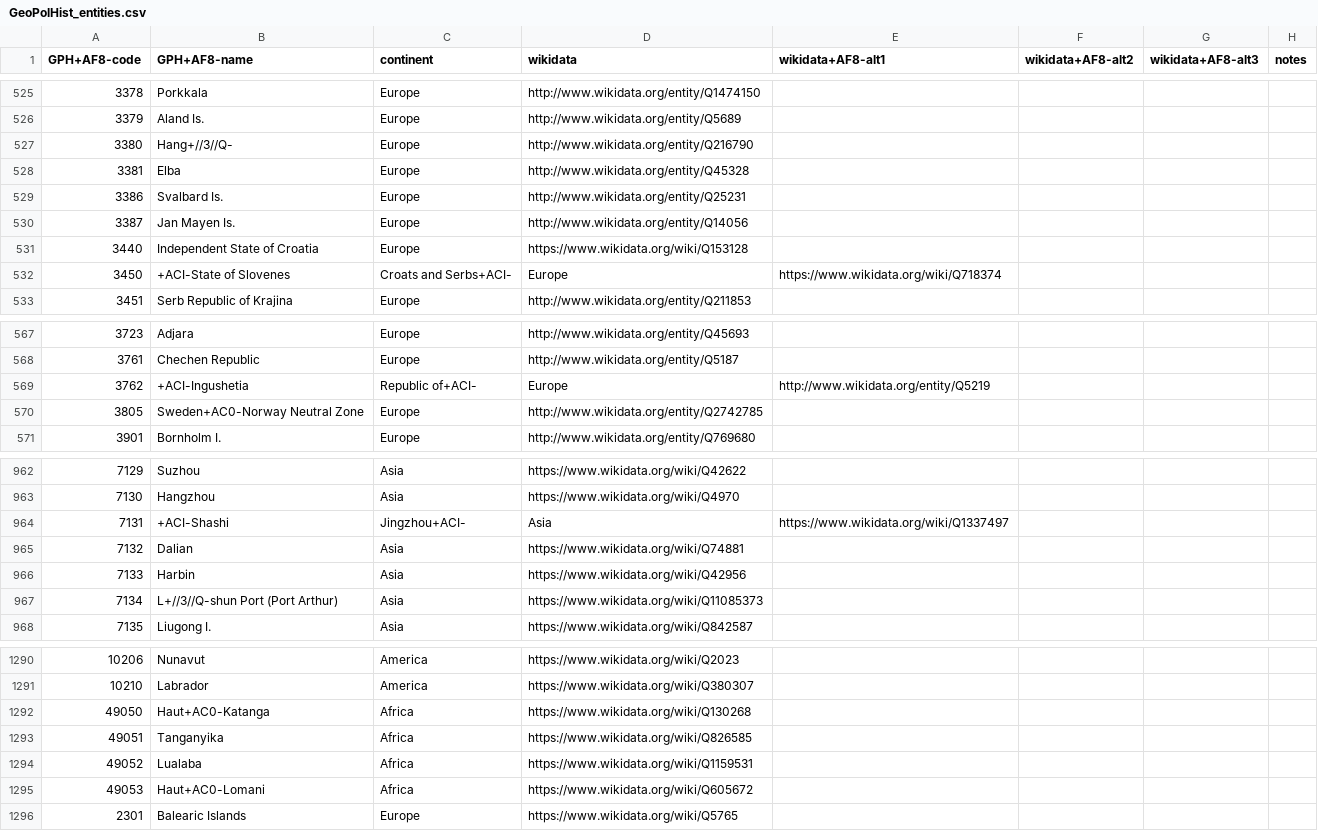
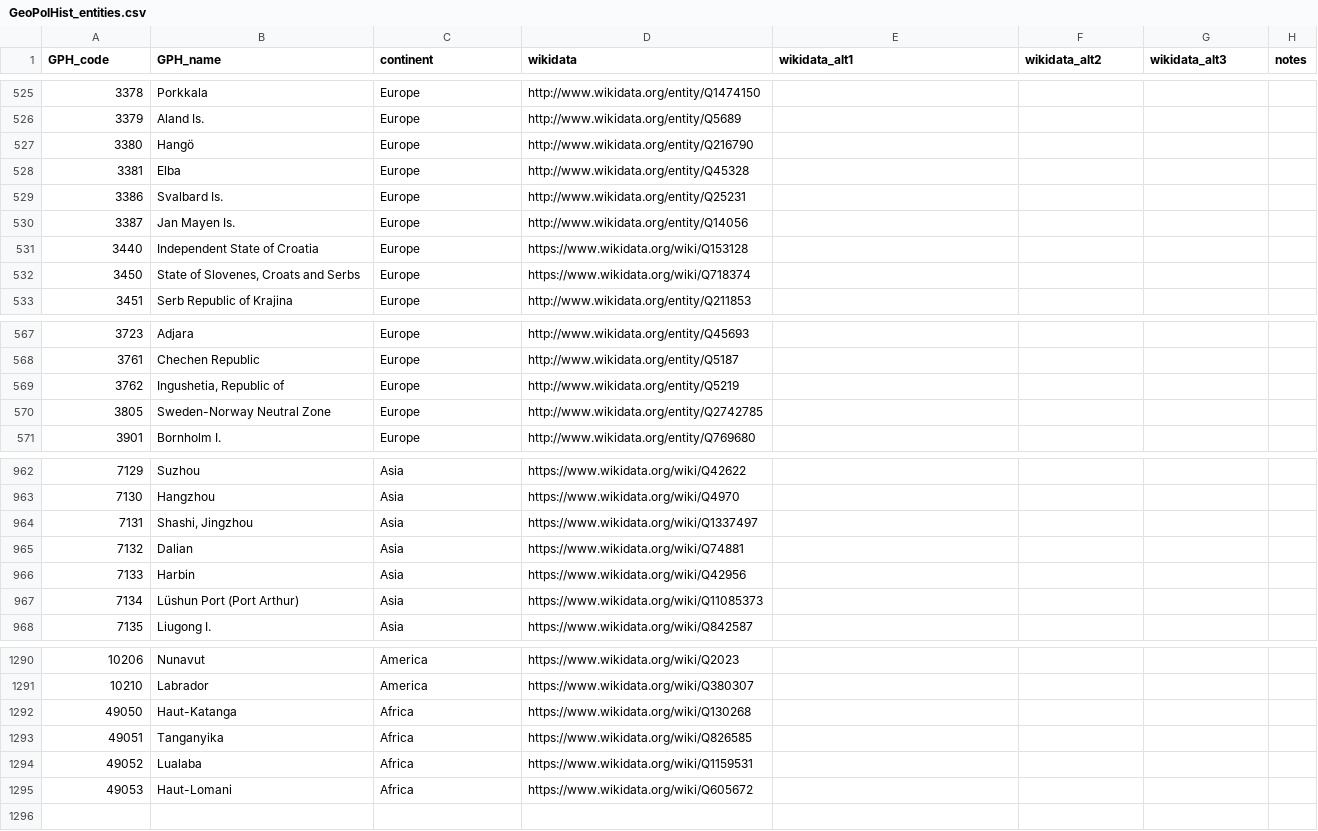
Before and after one commit to medialab/GeoPolHist, a CSV file: data/GeoPolHist_entities.csv, drawn as a sheet; only a part is shown, gaps mark what is left out; the diff covers the shown part only.

```diff
--- a/data/GeoPolHist_entities.csv
+++ b/data/GeoPolHist_entities.csv
@@ -1 +1 @@
-GPH+AF8-code,GPH+AF8-name,continent,wikidata,wikidata+AF8-alt1,wikidata+AF8-alt2,wikidata+AF8-alt3,notes
+GPH_code,GPH_name,continent,wikidata,wikidata_alt1,wikidata_alt2,wikidata_alt3,notes
@@ -526,3 +526,3 @@ GPH+AF8-code,GPH+AF8-name,continent,wikidata,wikidata+AF8-alt1,wikidata+AF8-alt2
 3379,Aland Is.,Europe,http://www.wikidata.org/entity/Q5689,,,,
-3380,Hang+//3//Q-,Europe,http://www.wikidata.org/entity/Q216790,,,,
+3380,Hangö,Europe,http://www.wikidata.org/entity/Q216790,,,,
 3381,Elba,Europe,http://www.wikidata.org/entity/Q45328,,,,
@@ -531,3 +531,3 @@ GPH+AF8-code,GPH+AF8-name,continent,wikidata,wikidata+AF8-alt1,wikidata+AF8-alt2
 3440,Independent State of Croatia,Europe,https://www.wikidata.org/wiki/Q153128,,,,
-3450,+ACI-State of Slovenes, Croats and Serbs+ACI-,Europe,https://www.wikidata.org/wiki/Q718374,,,,
+3450,"State of Slovenes, Croats and Serbs",Europe,https://www.wikidata.org/wiki/Q718374,,,,
 3451,Serb Republic of Krajina,Europe,http://www.wikidata.org/entity/Q211853,,,,
@@ -568,4 +568,4 @@ GPH+AF8-code,GPH+AF8-name,continent,wikidata,wikidata+AF8-alt1,wikidata+AF8-alt2
 3761,Chechen Republic,Europe,http://www.wikidata.org/entity/Q5187,,,,
-3762,+ACI-Ingushetia, Republic of+ACI-,Europe,http://www.wikidata.org/entity/Q5219,,,,
-3805,Sweden+AC0-Norway Neutral Zone,Europe,http://www.wikidata.org/entity/Q2742785,,,,
+3762,"Ingushetia, Republic of",Europe,http://www.wikidata.org/entity/Q5219,,,,
+3805,Sweden-Norway Neutral Zone,Europe,http://www.wikidata.org/entity/Q2742785,,,,
 3901,Bornholm I.,Europe,http://www.wikidata.org/entity/Q769680,,,,
@@ -963,6 +963,6 @@ GPH+AF8-code,GPH+AF8-name,continent,wikidata,wikidata+AF8-alt1,wikidata+AF8-alt2
 7130,Hangzhou,Asia,https://www.wikidata.org/wiki/Q4970,,,,
-7131,+ACI-Shashi, Jingzhou+ACI-,Asia,https://www.wikidata.org/wiki/Q1337497,,,,
+7131,"Shashi, Jingzhou",Asia,https://www.wikidata.org/wiki/Q1337497,,,,
 7132,Dalian,Asia,https://www.wikidata.org/wiki/Q74881,,,,
 7133,Harbin,Asia,https://www.wikidata.org/wiki/Q42956,,,,
-7134,L+//3//Q-shun Port (Port Arthur),Asia,https://www.wikidata.org/wiki/Q11085373,,,,
+7134,Lüshun Port (Port Arthur),Asia,https://www.wikidata.org/wiki/Q11085373,,,,
 7135,Liugong I.,Asia,https://www.wikidata.org/wiki/Q842587,,,,
@@ -1291,6 +1291,5 @@ GPH+AF8-code,GPH+AF8-name,continent,wikidata,wikidata+AF8-alt1,wikidata+AF8-alt2
 10210,Labrador,America,https://www.wikidata.org/wiki/Q380307,,,,
-49050,Haut+AC0-Katanga,Africa,https://www.wikidata.org/wiki/Q130268,,,,
+49050,Haut-Katanga,Africa,https://www.wikidata.org/wiki/Q130268,,,,
 49051,Tanganyika,Africa,https://www.wikidata.org/wiki/Q826585,,,,
 49052,Lualaba,Africa,https://www.wikidata.org/wiki/Q1159531,,,,
-49053,Haut+AC0-Lomani,Africa,https://www.wikidata.org/wiki/Q605672,,,,
-2301,Balearic Islands,Europe,https://www.wikidata.org/wiki/Q5765,,,,
+49053,Haut-Lomani,Africa,https://www.wikidata.org/wiki/Q605672,,,,
```
Also changed, not shown: 80 edited cells elsewhere in this file, data/GeoPolHist_entities_status_over_time.csv.
